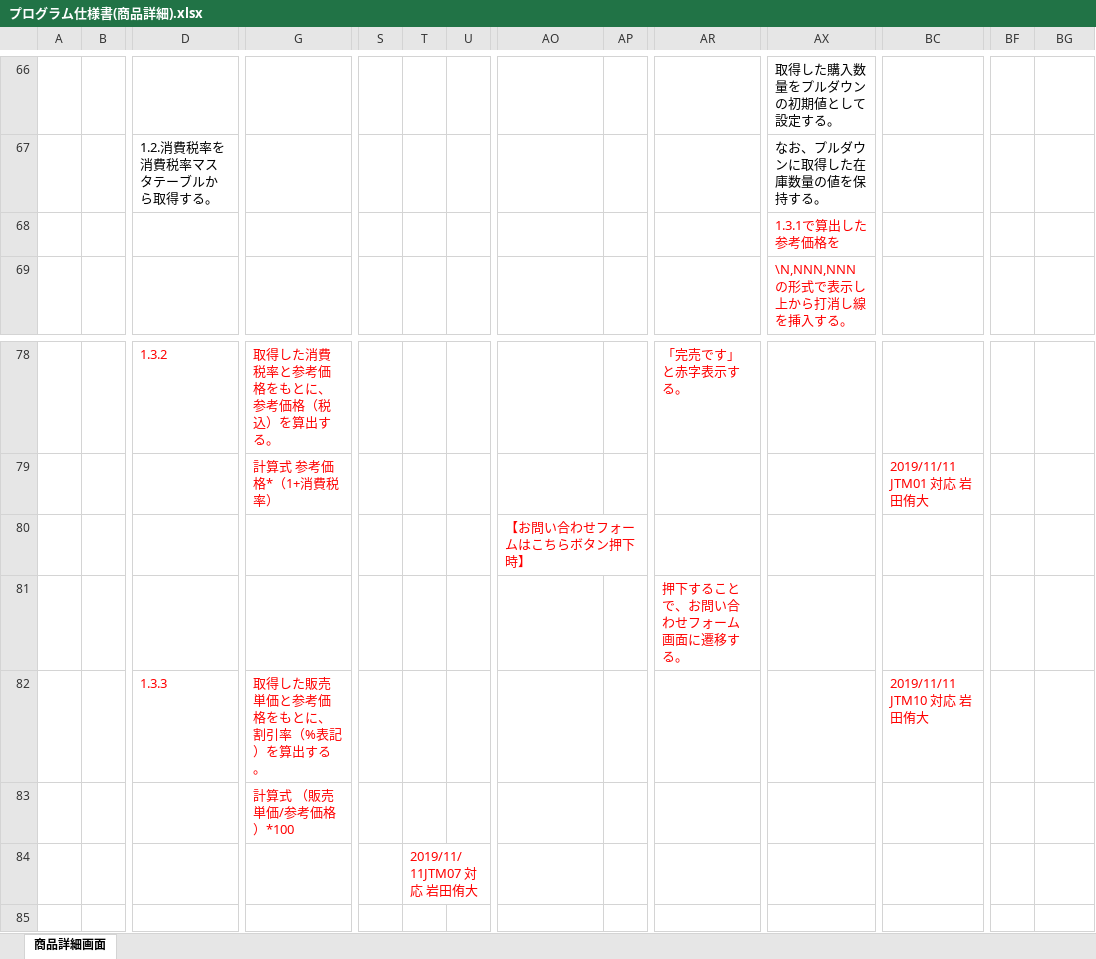
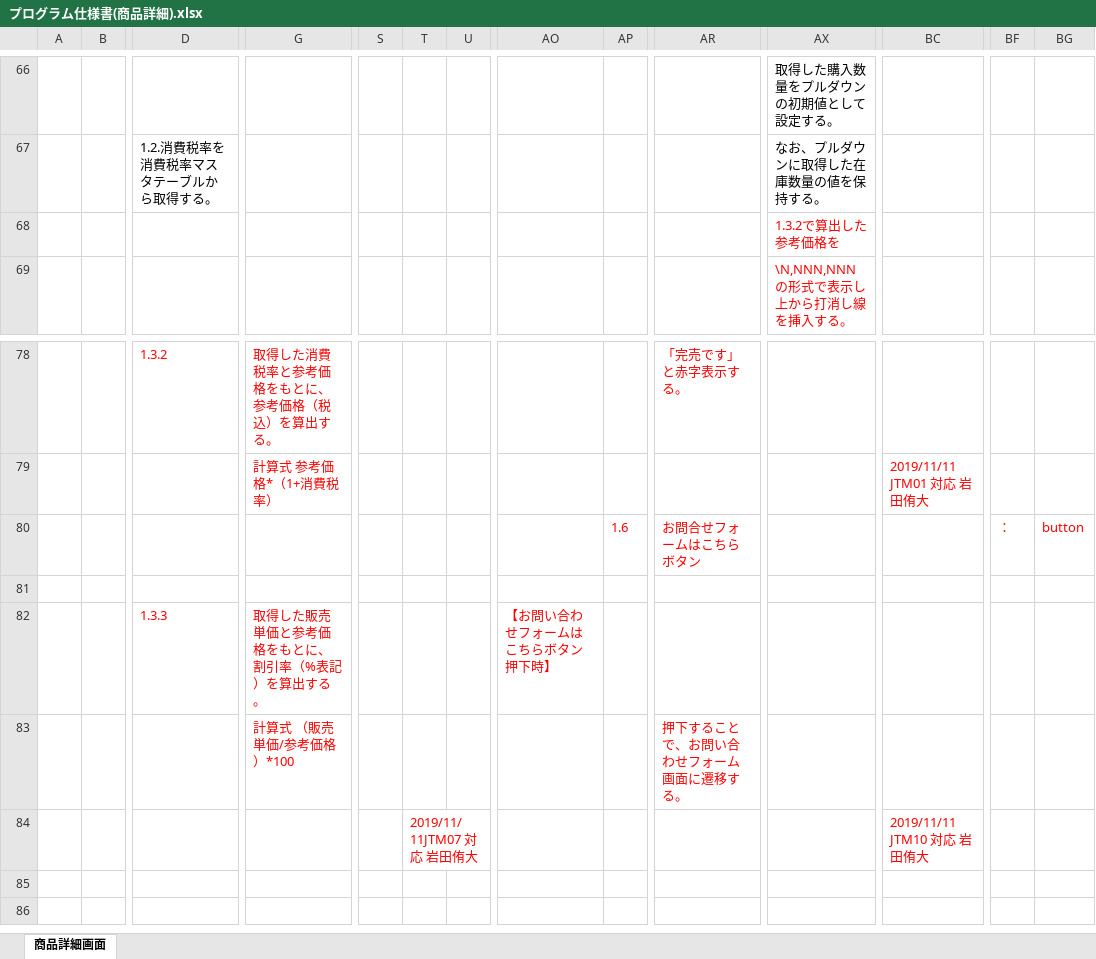
Before and after one commit to isa-education/DesignDocs, an Excel workbook: 設計書/02.詳細設計/01.プログラム仕様書/プログラム仕様書(商品詳細).xlsx, sheet 商品詳細画面, drawn as a sheet; only a part is shown, gaps mark what is left out; the shorter side is filled out with more unchanged rows; values as stored, in another font and other column widths than the file's, no borders; charts and pictures not drawn; removed rows and columns are numbered as before the commit, all else as after; rows hold the shown columns only; the diff names each change by its address in the sheet, - before the commit and + after, or states it on an @@ line.

Commit message:
変更

```diff
--- a/設計書/02.詳細設計/01.プログラム仕様書/プログラム仕様書(商品詳細).xlsx (sheet 商品詳細画面)
+++ b/設計書/02.詳細設計/01.プログラム仕様書/プログラム仕様書(商品詳細).xlsx (sheet 商品詳細画面)
-AX68: 1.3.1で算出した参考価格を
+AX68: 1.3.2で算出した参考価格を
-row 80:  |  |  |  |  |  |  | 【お問い合わせフォームはこちらボタン押下時】
-row 81:  |  |  |  |  |  |  |  |  | 押下することで、お問い合わせフォーム画面に遷移する。
-row 82:  |  | 1.3.3 | 取得した販売単価と参考価格をもとに、割引率（%表記）を算出する。 |  |  |  |  |  |  |  | 2019/11/11 JTM10 対応 岩田侑大
-row 83:  |  |  | 計算式 （販売単価/参考価格）*100
+row 80:  |  |  |  |  |  |  |  | 1.6 | お問合せフォームはこちらボタン |  |  | ： | button
-T81: 2019/11/11JTM07 対応 岩田侑大
+T81: (empty)
+row 82:  |  | 1.3.3 | 取得した販売単価と参考価格をもとに、割引率（%表記）を算出する。 |  |  |  | 【お問い合わせフォームはこちらボタン押下時】
+row 83:  |  |  | 計算式 （販売単価/参考価格）*100 |  |  |  |  |  | 押下することで、お問い合わせフォーム画面に遷移する。
+row 84:  |  |  |  |  | 2019/11/11JTM07 対応 岩田侑大 |  |  |  |  |  | 2019/11/11 JTM10 対応 岩田侑大
```
